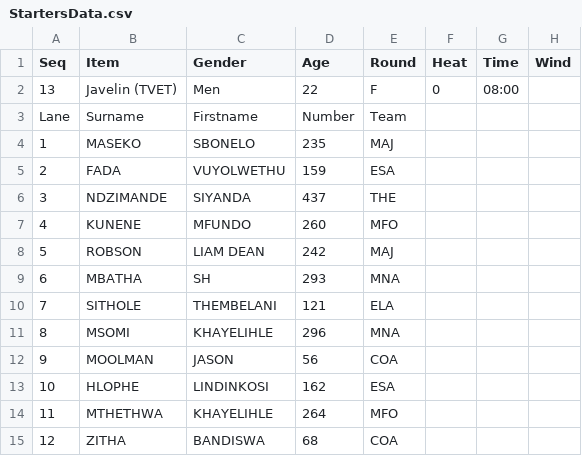
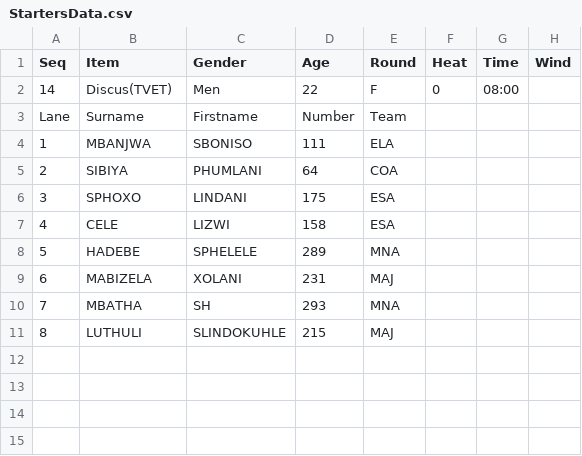
Before and after one commit to stretchinnovation/SCMAthleticStarters, a CSV file: PICKUP/StartersData.csv, drawn as a sheet.

Commit message:
Update StartersData.csv

```diff
--- a/PICKUP/StartersData.csv
+++ b/PICKUP/StartersData.csv
@@ -1,15 +1,11 @@
 Seq,Item,Gender,Age,Round,Heat,Time,Wind
-13,Javelin (TVET),Men,22,F,0,08:00,
+14,Discus(TVET),Men,22,F,0,08:00,
 Lane,Surname,Firstname,Number,Team
-1,MASEKO,SBONELO,235,MAJ
-2,FADA,VUYOLWETHU,159,ESA
-3,NDZIMANDE,SIYANDA,437,THE
-4,KUNENE,MFUNDO,260,MFO
-5,ROBSON,LIAM DEAN,242,MAJ
-6,MBATHA,SH,293,MNA
-7,SITHOLE,THEMBELANI,121,ELA
-8,MSOMI,KHAYELIHLE,296,MNA
-9,MOOLMAN,JASON,56,COA
-10,HLOPHE,LINDINKOSI,162,ESA
-11,MTHETHWA,KHAYELIHLE,264,MFO
-12,ZITHA,BANDISWA,68,COA
+1,MBANJWA,SBONISO,111,ELA
+2,SIBIYA,PHUMLANI,64,COA
+3,SPHOXO,LINDANI,175,ESA
+4,CELE,LIZWI,158,ESA
+5,HADEBE,SPHELELE,289,MNA
+6,MABIZELA,XOLANI,231,MAJ
+7,MBATHA,SH,293,MNA
+8,LUTHULI,SLINDOKUHLE,215,MAJ
```
